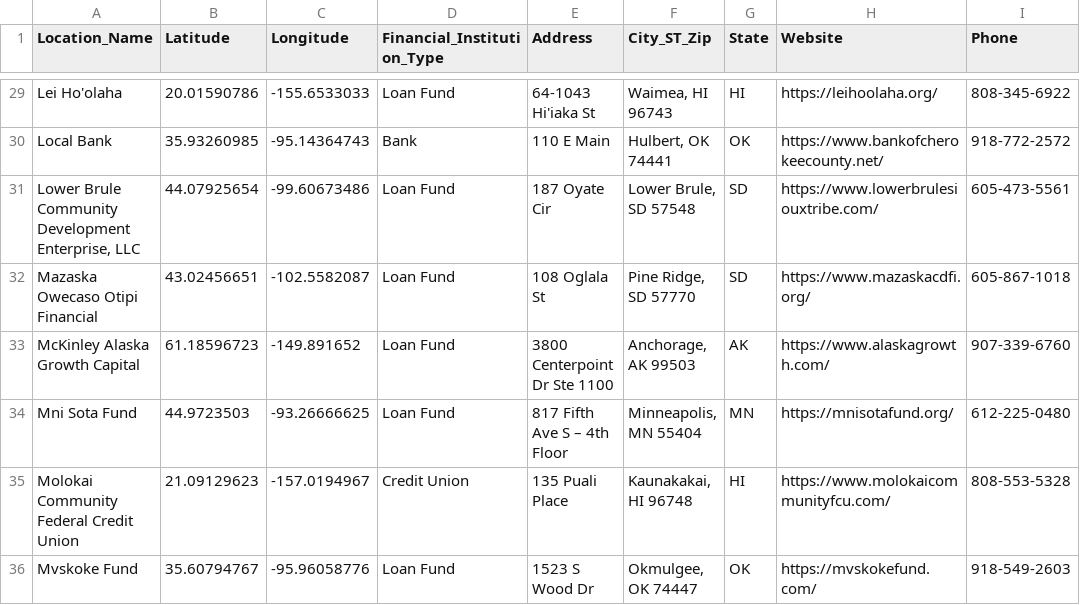
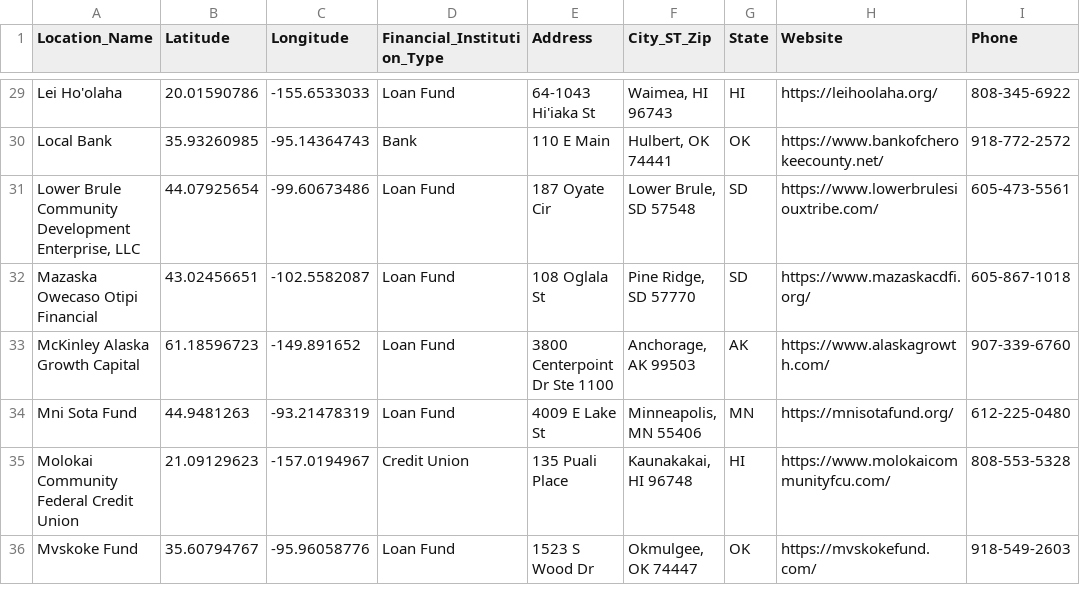
Before and after one commit to Isaiah-Cornelius/Oweesta-Maps, a CSV file: NCDFI-Locator/2023CertifiedNCDFIs.csv, drawn as a sheet; only a part is shown, gaps mark what is left out; the diff names each change by its address in the sheet, - before the commit and + after, or states it on an @@ line.

Commit message:
Updated Mni Sota Fund Location

```diff
--- a/NCDFI-Locator/2023CertifiedNCDFIs.csv
+++ b/NCDFI-Locator/2023CertifiedNCDFIs.csv
-B34 (Latitude): 44.9723503
+B34 (Latitude): 44.9481263
-C34 (Longitude): -93.26666625
+C34 (Longitude): -93.21478319
-E34 (Address): 817 Fifth Ave S – 4th Floor
+E34 (Address): 4009 E Lake St
-F34 (City_ST_Zip): Minneapolis, MN 55404
+F34 (City_ST_Zip): Minneapolis, MN 55406
```
